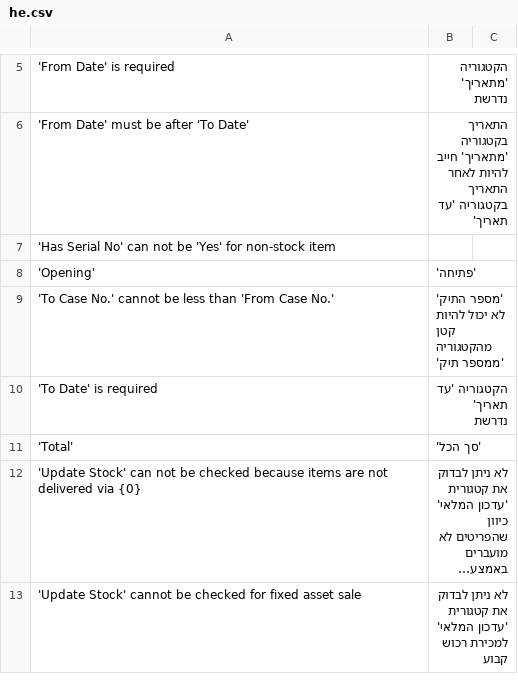
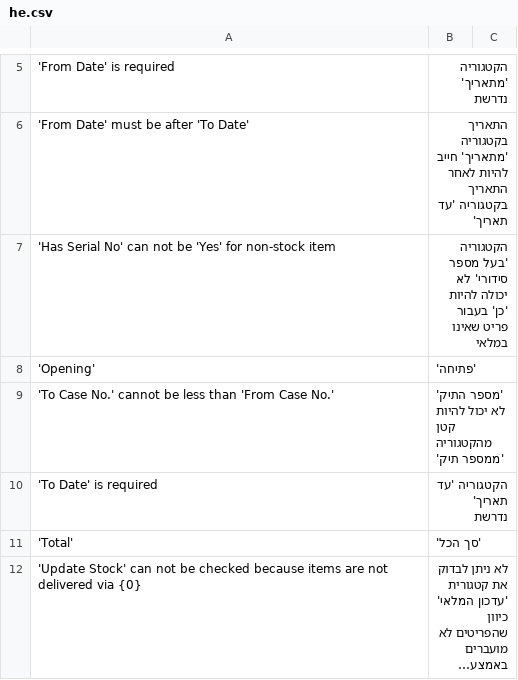
Before and after one commit to cojalvo/erpnext, a CSV file: erpnext/translations/he.csv, drawn as a sheet; only a part is shown, gaps mark what is left out; the shorter side is filled out with more unchanged rows; long unchanged cells end in ….

Commit message:
test

```diff
--- a/erpnext/translations/he.csv
+++ b/erpnext/translations/he.csv
@@ -6,3 +6,3 @@
 'From Date' must be after 'To Date',התאריך בקטגוריה 'מתאריך' חייב להיות לאחר התאריך בקטגוריה 'עד תאריך',
-'Has Serial No' can not be 'Yes' for non-stock item
+'Has Serial No' can not be 'Yes' for non-stock item,הקטגוריה 'בעל מספר סידורי' לא יכולה להיות 'כן' בעבור פריט שאינו במלאי,
 'Opening','פתיחה'
```
